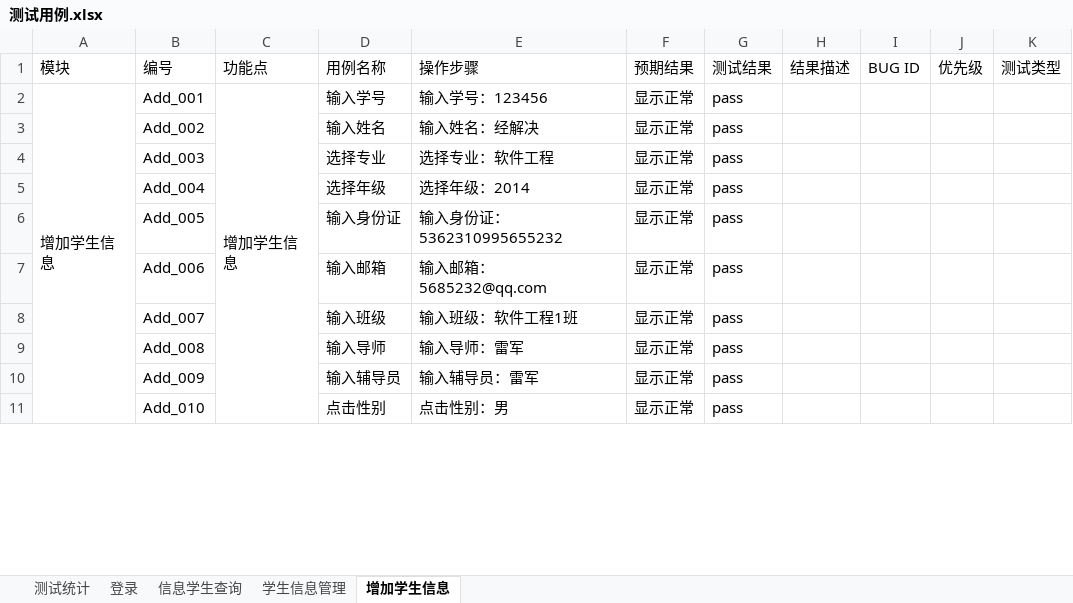
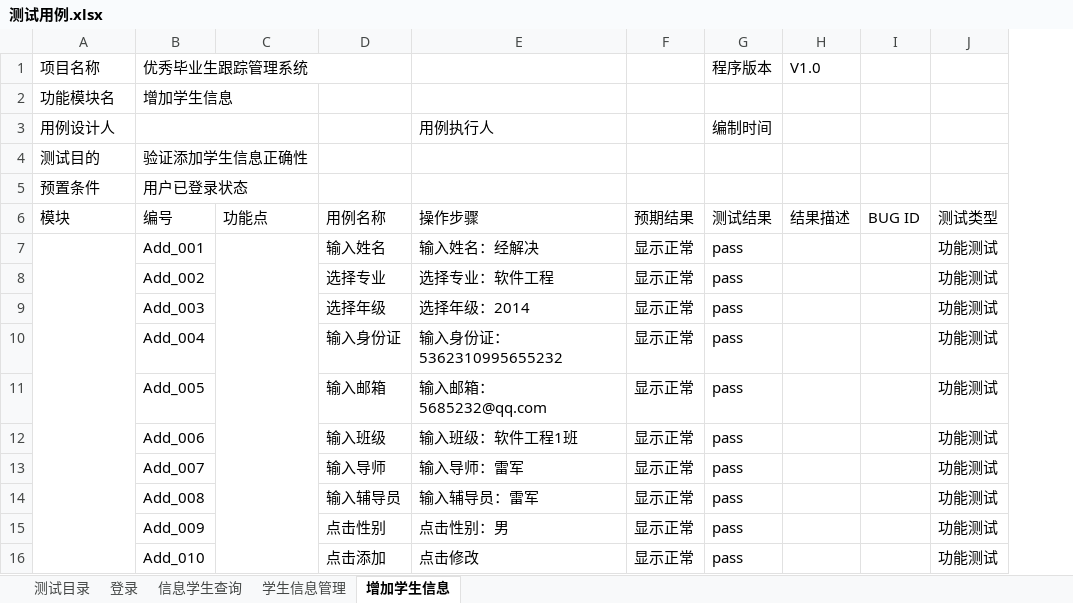
Before and after one commit to G2Bent/-, an Excel workbook: 测试用例.xlsx, sheet 增加学生信息, drawn as a sheet; only a part is shown; values as stored, in another font and other column widths than the file's, no cell formats; removed rows and columns are numbered as before the commit, all else as after; the diff covers the shown part only; the diff names each change by its address in the sheet, - before the commit and + after, or states it on an @@ line.

```diff
--- a/测试用例.xlsx (sheet 增加学生信息)
+++ b/测试用例.xlsx (sheet 增加学生信息)
-sheet tab: 测试统计
+sheet tab: 测试目录
-column J, row 1: 优先级
-column K, row 1: 测试类型
+column J, rows 6-16: 测试类型 | 功能测试 | 功能测试 | 功能测试 | 功能测试 | 功能测试 | 功能测试 | 功能测试 | 功能测试 | 功能测试 | 功能测试
+row 1: 项目名称 | 优秀毕业生跟踪管理系统 |  |  |  |  | 程序版本 | V1.0
+row 2: 功能模块名 | 增加学生信息
+row 3: 用例设计人 |  |  |  | 用例执行人 |  | 编制时间
+row 4: 测试目的 | 验证添加学生信息正确性
+row 5: 预置条件 | 用户已登录状态
-A7: 增加学生信息
+A7: (empty)
-C7: 增加学生信息
+C7: (empty)
-D7: 输入学号
+D7: 输入姓名
-E7: 输入学号：123456
+E7: 输入姓名：经解决
-D8: 输入姓名
+D8: 选择专业
-E8: 输入姓名：经解决
+E8: 选择专业：软件工程
-D9: 选择专业
+D9: 选择年级
-E9: 选择专业：软件工程
+E9: 选择年级：2014
-D10: 选择年级
+D10: 输入身份证
-E10: 选择年级：2014
+E10: 输入身份证：5362310995655232
-D11: 输入身份证
+D11: 输入邮箱
-E11: 输入身份证：5362310995655232
+E11: 输入邮箱：5685232@qq.com
-D12: 输入邮箱
+D12: 输入班级
-E12: 输入邮箱：5685232@qq.com
+E12: 输入班级：软件工程1班
-D13: 输入班级
+D13: 输入导师
-E13: 输入班级：软件工程1班
+E13: 输入导师：雷军
-D14: 输入导师
+D14: 输入辅导员
-E14: 输入导师：雷军
+E14: 输入辅导员：雷军
-D15: 输入辅导员
+D15: 点击性别
-E15: 输入辅导员：雷军
+E15: 点击性别：男
-D16: 点击性别
+D16: 点击添加
-E16: 点击性别：男
+E16: 点击修改
```
Also changed, not shown: 1 added row, 14 removed rows and 438 edited cells elsewhere in this sheet, sheet 学生信息管理, sheet 测试目录, sheet 登录, sheet 信息学生查询, cell formats.
